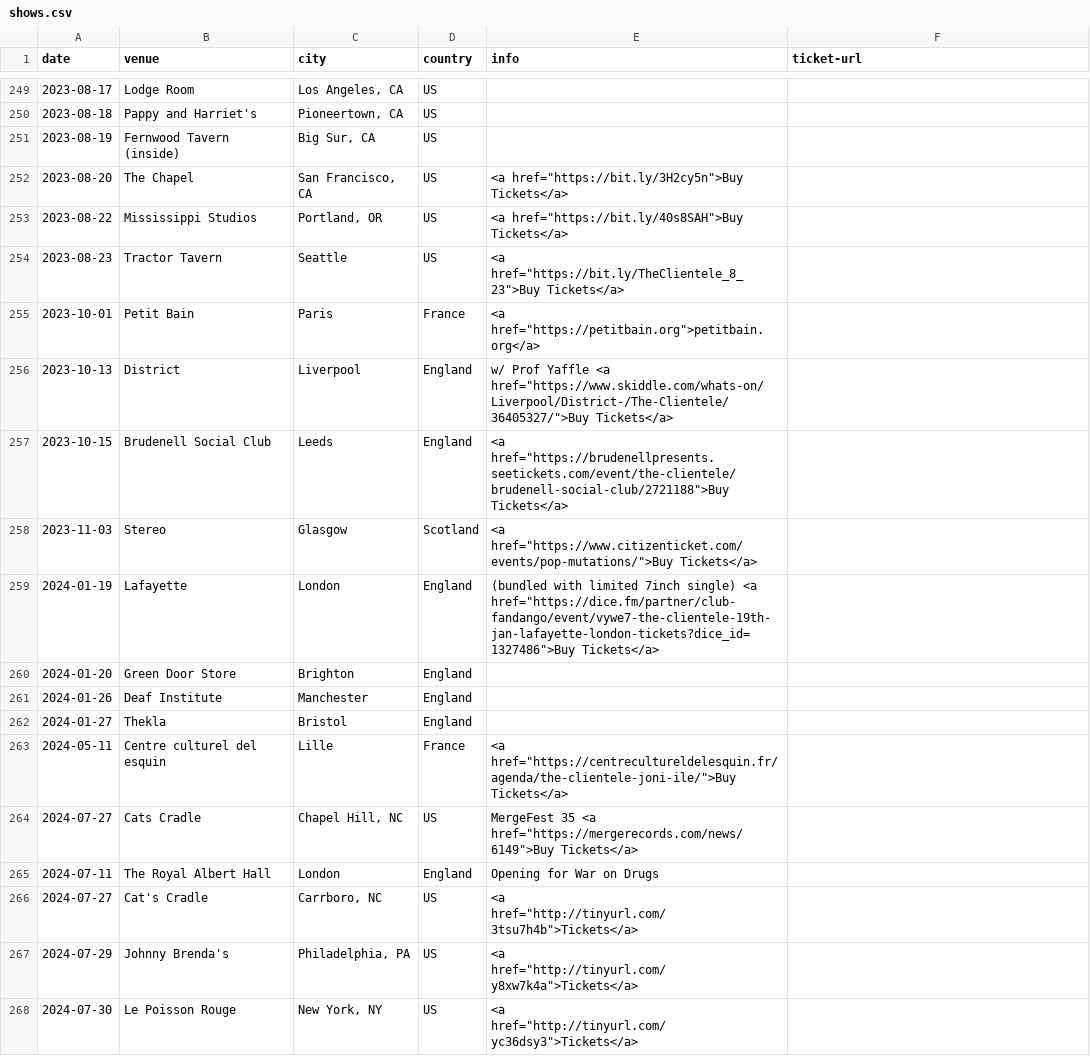
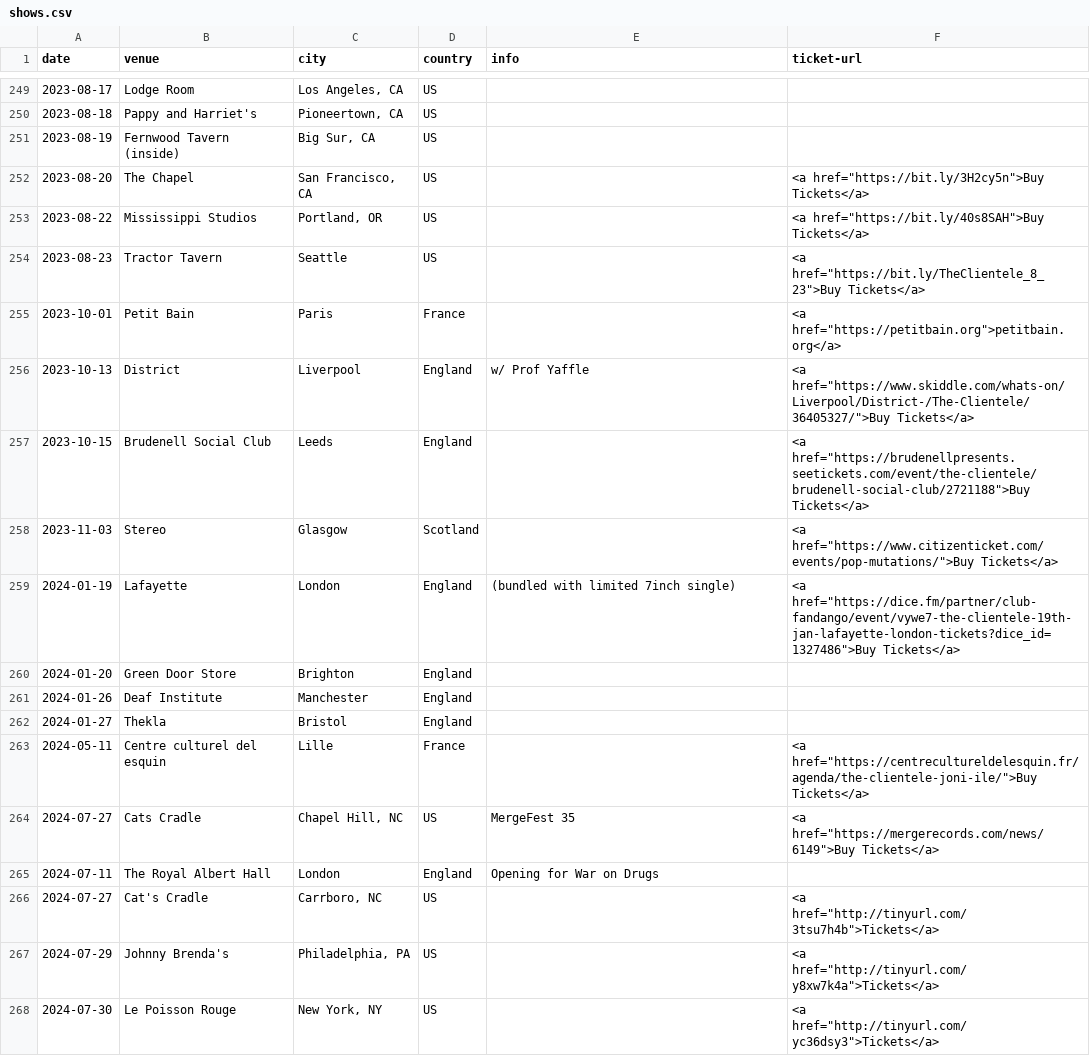
Before and after one commit to pidgpowell/clientele, a CSV file: content/shows.csv, drawn as a sheet; only a part is shown, gaps mark what is left out.

Commit message:
Update shows.csv

```diff
--- a/content/shows.csv
+++ b/content/shows.csv
@@ -251,10 +251,10 @@ date,venue,city,country,info,ticket-url
 2023-08-19,Fernwood Tavern (inside),"Big Sur, CA",US,,
-2023-08-20,The Chapel,"San Francisco, CA",US,"<a href=""https://bit.ly/3H2cy5n"">Buy Tickets</a>",
-2023-08-22,Mississippi Studios,"Portland, OR",US,"<a href=""https://bit.ly/40s8SAH"">Buy Tickets</a>",
-2023-08-23,Tractor Tavern,Seattle,US,"<a href=""https://bit.ly/TheClientele_8_23"">Buy Tickets</a>",
-2023-10-01,Petit Bain,Paris,France,"<a href=""https://petitbain.org"">petitbain.org</a>",
-2023-10-13,District,Liverpool,England,"w/ Prof Yaffle <a href=""https://www.skiddle.com/whats-on/Liverpool/District-/The-Clientele/36405327/"">Buy Tickets</a>",
-2023-10-15,Brudenell Social Club,Leeds,England,"<a href=""https://brudenellpresents.seetickets.com/event/the-clientele/brudenell-social-club/2721188"">Buy Tickets</a>",
-2023-11-03,Stereo,Glasgow,Scotland,"<a href=""https://www.citizenticket.com/events/pop-mutations/"">Buy Tickets</a>",
-2024-01-19,Lafayette,London,England,"(bundled with limited 7inch single) <a href=""https://dice.fm/partner/club-fandango/event/vywe7-the-clientele-19th-jan-lafayette-london-tickets?dice_id=1327486"">Buy Tickets</a>",
+2023-08-20,The Chapel,"San Francisco, CA",US,,"<a href=""https://bit.ly/3H2cy5n"">Buy Tickets</a>"
+2023-08-22,Mississippi Studios,"Portland, OR",US,,"<a href=""https://bit.ly/40s8SAH"">Buy Tickets</a>"
+2023-08-23,Tractor Tavern,Seattle,US,,"<a href=""https://bit.ly/TheClientele_8_23"">Buy Tickets</a>"
+2023-10-01,Petit Bain,Paris,France,,"<a href=""https://petitbain.org"">petitbain.org</a>"
+2023-10-13,District,Liverpool,England,w/ Prof Yaffle,"<a href=""https://www.skiddle.com/whats-on/Liverpool/District-/The-Clientele/36405327/"">Buy Tickets</a>"
+2023-10-15,Brudenell Social Club,Leeds,England,,"<a href=""https://brudenellpresents.seetickets.com/event/the-clientele/brudenell-social-club/2721188"">Buy Tickets</a>"
+2023-11-03,Stereo,Glasgow,Scotland,,"<a href=""https://www.citizenticket.com/events/pop-mutations/"">Buy Tickets</a>"
+2024-01-19,Lafayette,London,England,(bundled with limited 7inch single)," <a href=""https://dice.fm/partner/club-fandango/event/vywe7-the-clientele-19th-jan-lafayette-london-tickets?dice_id=1327486"">Buy Tickets</a>"
 2024-01-20,Green Door Store, Brighton,England,,
@@ -262,7 +262,7 @@ date,venue,city,country,info,ticket-url
 2024-01-27,Thekla,Bristol,England,,
-2024-05-11,Centre culturel del esquin,Lille,France,"<a href=""https://centrecultureldelesquin.fr/agenda/the-clientele-joni-ile/"">Buy Tickets</a>",
-2024-07-27,Cats Cradle,"Chapel Hill, NC",US,"MergeFest 35 <a href=""https://mergerecords.com/news/6149"">Buy Tickets</a>",
+2024-05-11,Centre culturel del esquin,Lille,France,,"<a href=""https://centrecultureldelesquin.fr/agenda/the-clientele-joni-ile/"">Buy Tickets</a>"
+2024-07-27,Cats Cradle,"Chapel Hill, NC",US,MergeFest 35,"<a href=""https://mergerecords.com/news/6149"">Buy Tickets</a>"
 2024-07-11,The Royal Albert Hall,London,England,Opening for War on Drugs,
-2024-07-27,Cat's Cradle,"Carrboro, NC",US,"<a href=""http://tinyurl.com/3tsu7h4b"">Tickets</a>",
-2024-07-29,Johnny Brenda's,"Philadelphia, PA",US,"<a href=""http://tinyurl.com/y8xw7k4a"">Tickets</a>",
-2024-07-30,Le Poisson Rouge,"New York, NY",US,"<a href=""http://tinyurl.com/yc36dsy3"">Tickets</a>",
+2024-07-27,Cat's Cradle,"Carrboro, NC",US,,"<a href=""http://tinyurl.com/3tsu7h4b"">Tickets</a>"
+2024-07-29,Johnny Brenda's,"Philadelphia, PA",US,,"<a href=""http://tinyurl.com/y8xw7k4a"">Tickets</a>"
+2024-07-30,Le Poisson Rouge,"New York, NY",US,,"<a href=""http://tinyurl.com/yc36dsy3"">Tickets</a>"
```
